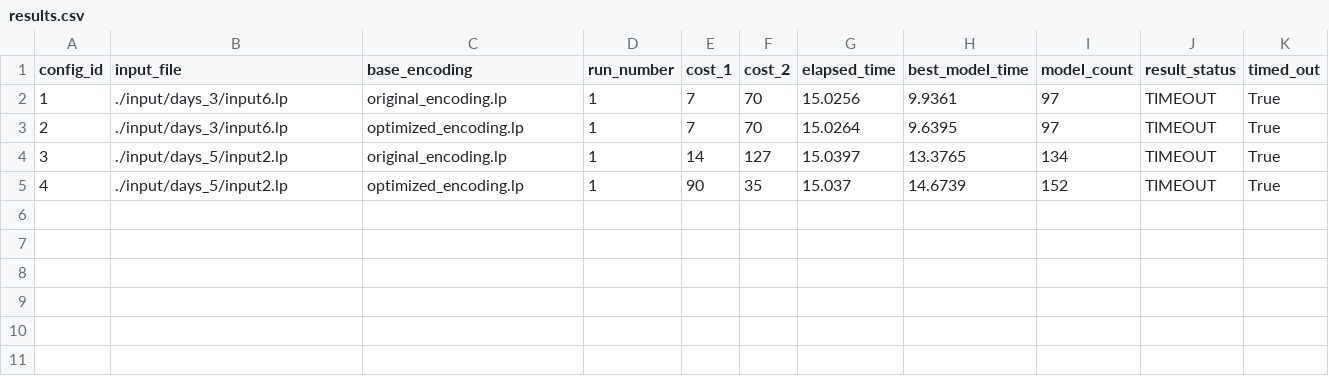
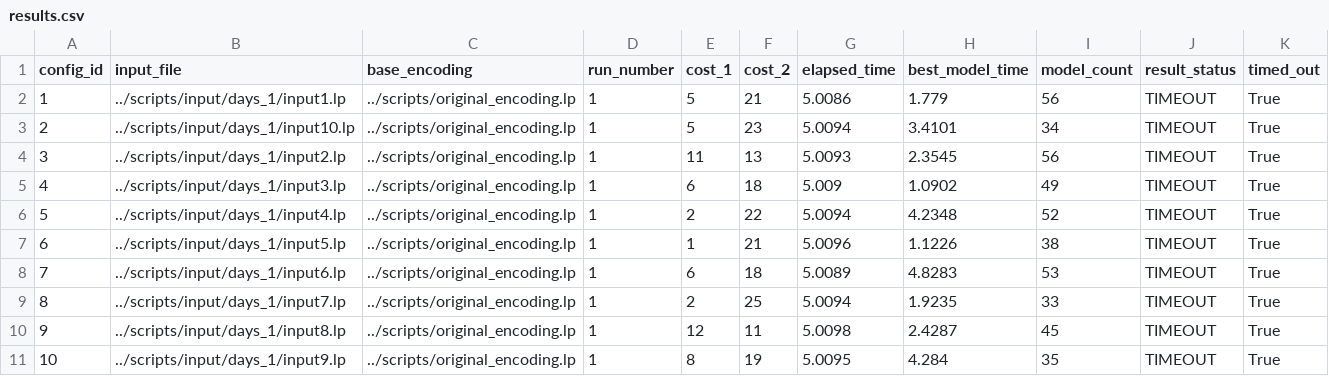
Before and after one commit to PierpaoloSpadafora/Progetto_ASP_Euristiche, a CSV file: scripts/results.csv, drawn as a sheet.

```diff
--- a/scripts/results.csv
+++ b/scripts/results.csv
@@ -1,5 +1,11 @@
 config_id,input_file,base_encoding,run_number,cost_1,cost_2,elapsed_time,best_model_time,model_count,result_status,timed_out
-1,./input/days_3/input6.lp,original_encoding.lp,1,7,70,15.0256,9.9361,97,TIMEOUT,True
-2,./input/days_3/input6.lp,optimized_encoding.lp,1,7,70,15.0264,9.6395,97,TIMEOUT,True
-3,./input/days_5/input2.lp,original_encoding.lp,1,14,127,15.0397,13.3765,134,TIMEOUT,True
-4,./input/days_5/input2.lp,optimized_encoding.lp,1,90,35,15.037,14.6739,152,TIMEOUT,True
+1,../scripts/input/days_1/input1.lp,../scripts/original_encoding.lp,1,5,21,5.0086,1.779,56,TIMEOUT,True
+2,../scripts/input/days_1/input10.lp,../scripts/original_encoding.lp,1,5,23,5.0094,3.4101,34,TIMEOUT,True
+3,../scripts/input/days_1/input2.lp,../scripts/original_encoding.lp,1,11,13,5.0093,2.3545,56,TIMEOUT,True
+4,../scripts/input/days_1/input3.lp,../scripts/original_encoding.lp,1,6,18,5.009,1.0902,49,TIMEOUT,True
+5,../scripts/input/days_1/input4.lp,../scripts/original_encoding.lp,1,2,22,5.0094,4.2348,52,TIMEOUT,True
+6,../scripts/input/days_1/input5.lp,../scripts/original_encoding.lp,1,1,21,5.0096,1.1226,38,TIMEOUT,True
+7,../scripts/input/days_1/input6.lp,../scripts/original_encoding.lp,1,6,18,5.0089,4.8283,53,TIMEOUT,True
+8,../scripts/input/days_1/input7.lp,../scripts/original_encoding.lp,1,2,25,5.0094,1.9235,33,TIMEOUT,True
+9,../scripts/input/days_1/input8.lp,../scripts/original_encoding.lp,1,12,11,5.0098,2.4287,45,TIMEOUT,True
+10,../scripts/input/days_1/input9.lp,../scripts/original_encoding.lp,1,8,19,5.0095,4.284,35,TIMEOUT,True
```
Also changed, not shown: 2 other files.
